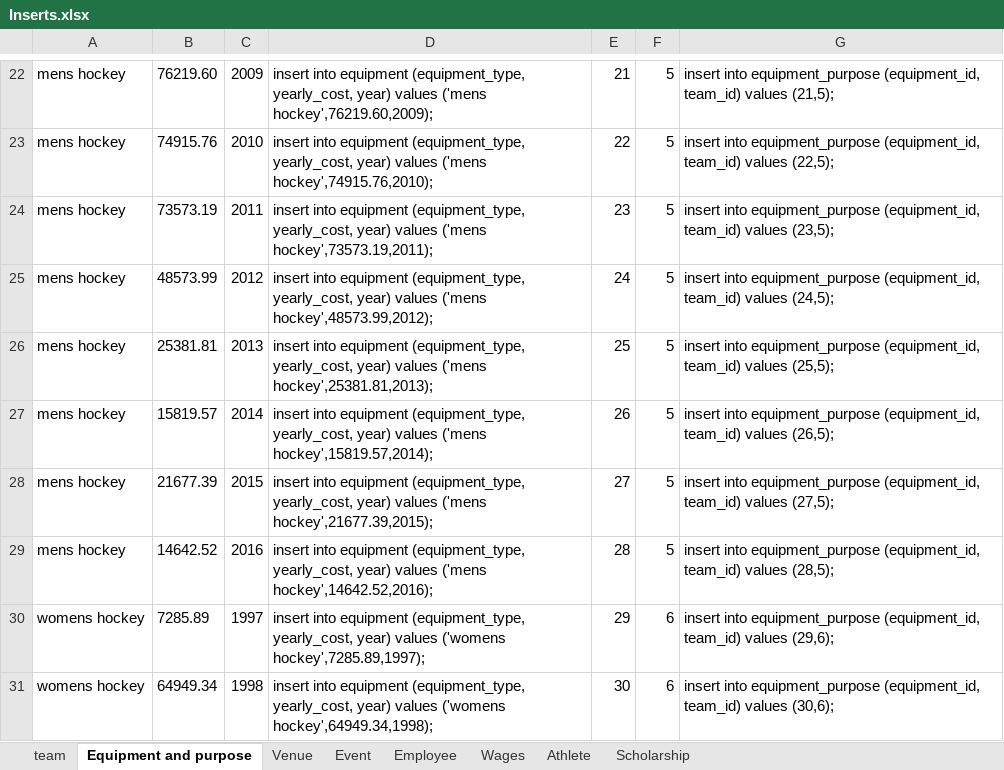
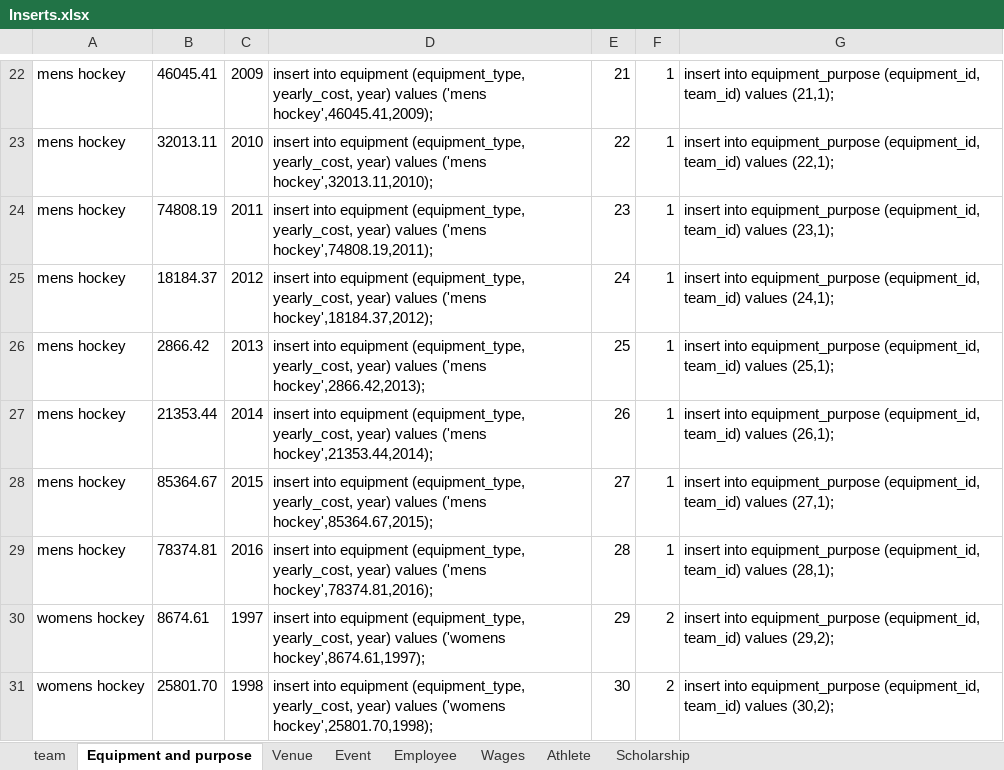
Before and after one commit to ratthree/group_three, an Excel workbook: db_files/other/Inserts.xlsx, sheet Equipment and purpose, drawn as a sheet; only a part is shown, gaps mark what is left out; values as stored, in another font and other column widths than the file's, no borders; the diff covers the shown part only; the diff names each change by its address in the sheet, - before the commit and + after, or states it on an @@ line.

```diff
--- a/db_files/other/Inserts.xlsx (sheet Equipment and purpose)
+++ b/db_files/other/Inserts.xlsx (sheet Equipment and purpose)
-B22: 76219.60
+B22: 46045.41
-D22: …values ('mens hockey',76219.60,2009);
+D22: …values ('mens hockey',46045.41,2009);
-F22:F29: 5
+F22:F29: 1
-G22: …team_id) values (21,5);
+G22: …team_id) values (21,1);
-B23: 74915.76
+B23: 32013.11
-D23: …values ('mens hockey',74915.76,2010);
+D23: …values ('mens hockey',32013.11,2010);
-G23: …team_id) values (22,5);
+G23: …team_id) values (22,1);
-B24: 73573.19
+B24: 74808.19
-D24: …values ('mens hockey',73573.19,2011);
+D24: …values ('mens hockey',74808.19,2011);
-G24: …team_id) values (23,5);
+G24: …team_id) values (23,1);
-B25: 48573.99
+B25: 18184.37
-D25: …values ('mens hockey',48573.99,2012);
+D25: …values ('mens hockey',18184.37,2012);
-G25: …team_id) values (24,5);
+G25: …team_id) values (24,1);
-B26: 25381.81
+B26: 2866.42
-D26: …values ('mens hockey',25381.81,2013);
+D26: …values ('mens hockey',2866.42,2013);
-G26: …team_id) values (25,5);
+G26: …team_id) values (25,1);
-B27: 15819.57
+B27: 21353.44
-D27: …values ('mens hockey',15819.57,2014);
+D27: …values ('mens hockey',21353.44,2014);
-G27: …team_id) values (26,5);
+G27: …team_id) values (26,1);
-B28: 21677.39
+B28: 85364.67
-D28: …values ('mens hockey',21677.39,2015);
+D28: …values ('mens hockey',85364.67,2015);
-G28: …team_id) values (27,5);
+G28: …team_id) values (27,1);
-B29: 14642.52
+B29: 78374.81
-D29: …values ('mens hockey',14642.52,2016);
+D29: …values ('mens hockey',78374.81,2016);
-G29: …team_id) values (28,5);
+G29: …team_id) values (28,1);
-B30: 7285.89
+B30: 8674.61
-D30: …values ('womens hockey',7285.89,1997);
+D30: …values ('womens hockey',8674.61,1997);
-F30:F31: 6
+F30:F31: 2
-G30: …team_id) values (29,6);
+G30: …team_id) values (29,2);
-B31: 64949.34
+B31: 25801.70
-D31: …values ('womens hockey',64949.34,1998);
+D31: …values ('womens hockey',25801.70,1998);
-G31: …team_id) values (30,6);
+G31: …team_id) values (30,2);
```
Also changed, not shown: 1144 edited cells elsewhere in this sheet, sheet Athlete, sheet Event, sheet Employee, sheet Venue, sheet Scholarship, sheet Wages, 1 more sheet, formulas that keep their value, 3 other files.
